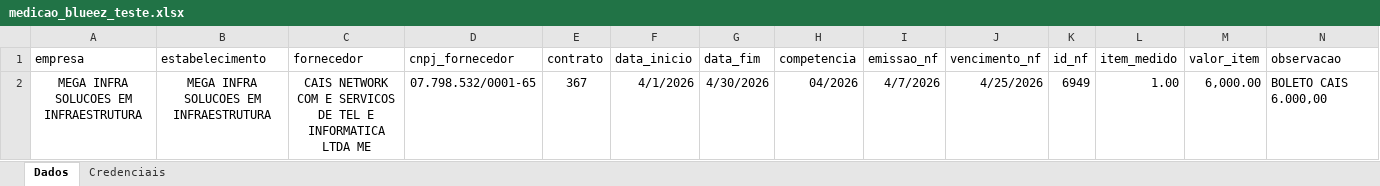
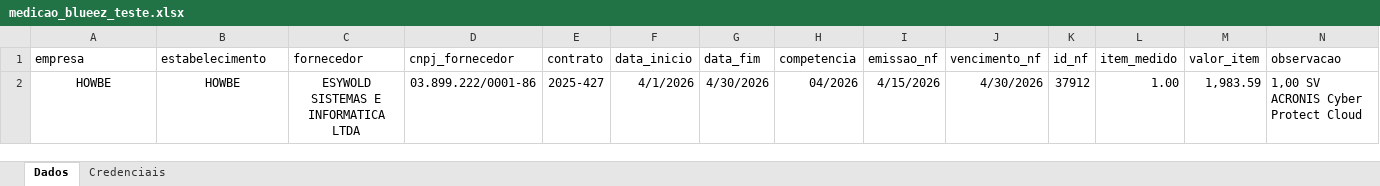
Before and after one commit to eliasneto/Gerenciador_Automacoes, an Excel workbook: testes/medicao_blueez_teste.xlsx, sheet Dados, drawn as a sheet; only a part is shown; values as stored, in another font and other column widths than the file's, no borders; removed rows and columns are numbered as before the commit, all else as after; rows hold the shown columns only; the diff names each change by its address in the sheet, - before the commit and + after, or states it on an @@ line.

```diff
--- a/testes/medicao_blueez_teste.xlsx (sheet Dados)
+++ b/testes/medicao_blueez_teste.xlsx (sheet Dados)
-row 2: MEGA INFRA SOLUCOES EM INFRAESTRUTURA | MEGA INFRA SOLUCOES EM INFRAESTRUTURA | CAIS NETWORK COM E SERVICOS DE TEL E INFORMATICA LTDA ME | 07.798.532/0001-65 | 367 | 4/1/2026 | 4/30/2026 | 04/2026 | 4/7/2026 | 4/25/2026 | 6949 | 1.00 | 6,000.00 | BOLETO CAIS 6.000,00
+row 2: HOWBE | HOWBE | ESYWOLD SISTEMAS E INFORMATICA LTDA | 03.899.222/0001-86 | 2025-427 | 4/1/2026 | 4/30/2026 | 04/2026 | 4/15/2026 | 4/30/2026 | 37912 | 1.00 | 1,983.59 | 1,00 SV ACRONIS Cyber Protect Cloud
```
Also changed, not shown: 6 other files.
